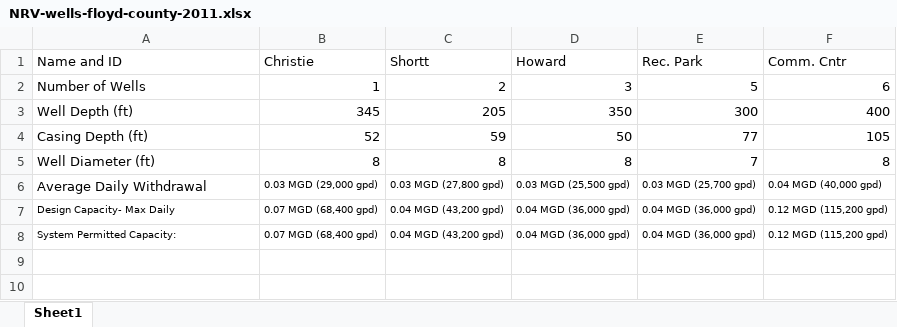
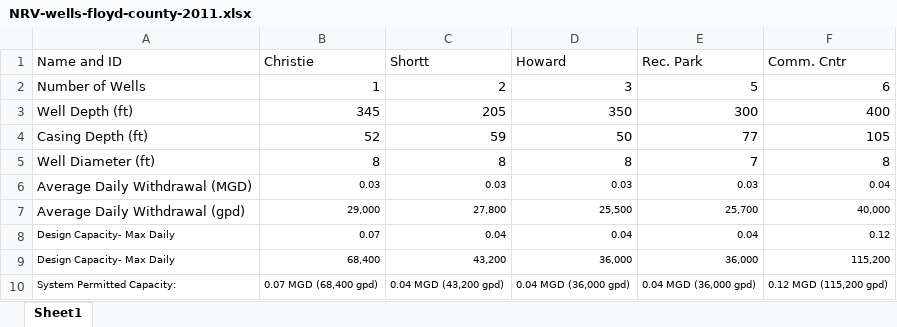
Before and after one commit to edwibedi19/DSPG_Floyd, an Excel workbook: data/NRV-wells-floyd-county-2011.xlsx, sheet Sheet1, drawn as a sheet; values as stored, in another font and other column widths than the file's, no borders; removed rows and columns are numbered as before the commit, all else as after; the diff names each change by its address in the sheet, - before the commit and + after, or states it on an @@ line.

```diff
--- a/data/NRV-wells-floyd-county-2011.xlsx (sheet Sheet1)
+++ b/data/NRV-wells-floyd-county-2011.xlsx (sheet Sheet1)
-row 6: Average Daily Withdrawal | 0.03 MGD (29,000 gpd) | 0.03 MGD (27,800 gpd) | 0.03 MGD (25,500 gpd) | 0.03 MGD (25,700 gpd) | 0.04 MGD (40,000 gpd)
-row 7: Design Capacity- Max Daily | 0.07 MGD (68,400 gpd) | 0.04 MGD (43,200 gpd) | 0.04 MGD (36,000 gpd) | 0.04 MGD (36,000 gpd) | 0.12 MGD (115,200 gpd)
+row 6: Average Daily Withdrawal (MGD) | 0.03 | 0.03 | 0.03 | 0.03 | 0.04
+row 7: Average Daily Withdrawal (gpd) | 29,000 | 27,800 | 25,500 | 25,700 | 40,000
+row 8: Design Capacity- Max Daily | 0.07 | 0.04 | 0.04 | 0.04 | 0.12
+row 9: Design Capacity- Max Daily | 68,400 | 43,200 | 36,000 | 36,000 | 115,200
```
Also changed, not shown: 3 other files.
